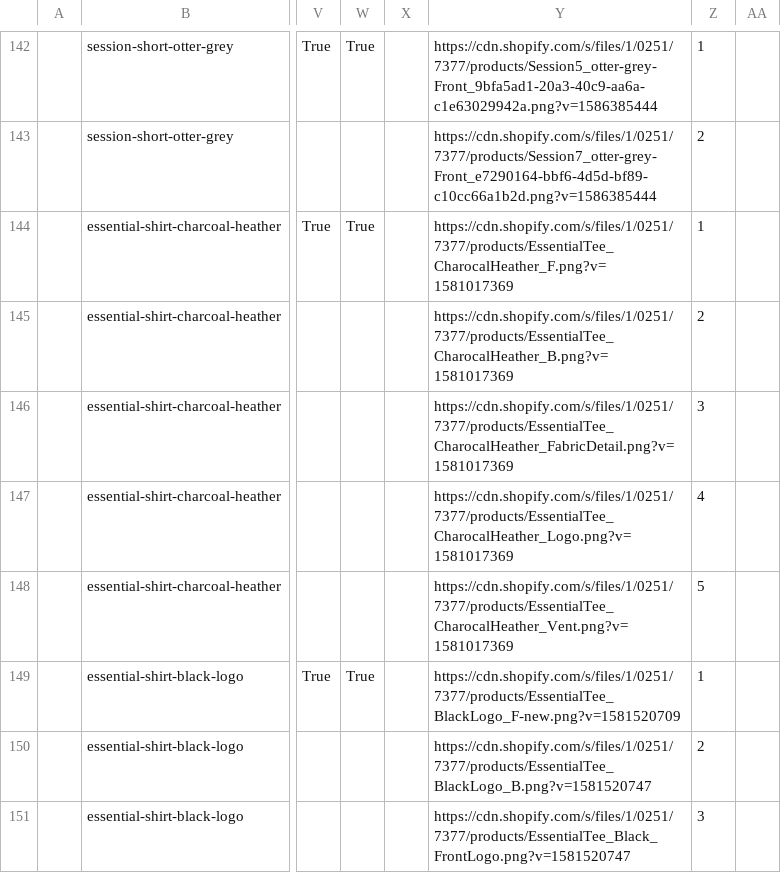
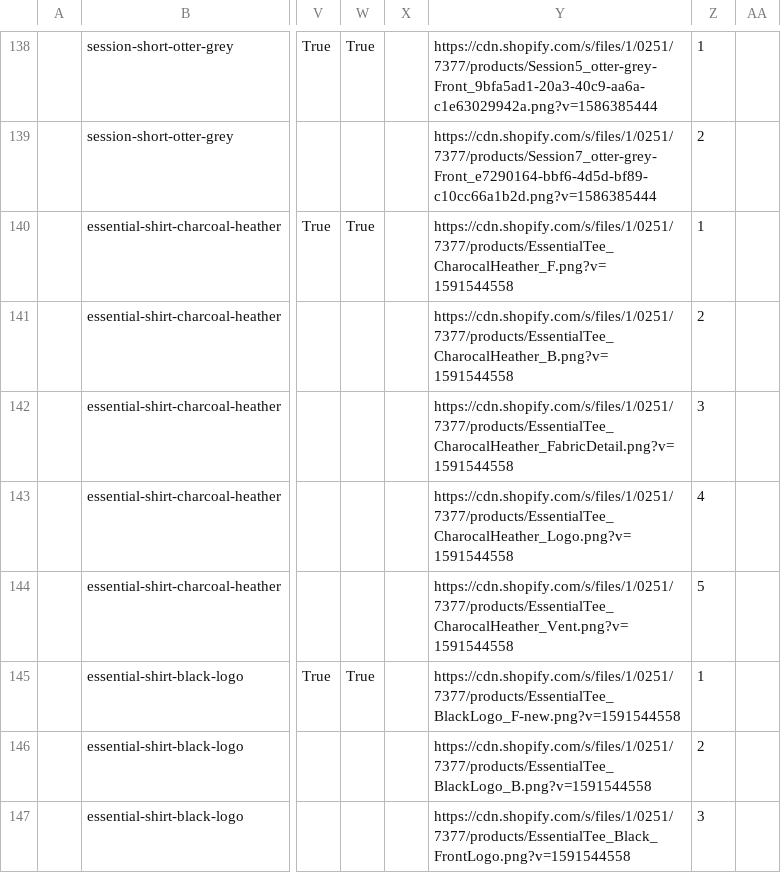
Before and after one commit to arishabh/boulevard, a CSV file: v4/old/TenthousandInventory.csv, drawn as a sheet; only a part is shown, gaps mark what is left out; addresses are those after the commit; the diff covers the shown part only; the diff names each change by its address in the sheet, - before the commit and + after, or states it on an @@ line.

```diff
--- a/v4/old/TenthousandInventory.csv
+++ b/v4/old/TenthousandInventory.csv
-Y140: https://cdn.shopify.com/s/files/1/0251/7377/products/EssentialTee_CharocalHeather_F.png?v=1581017369
+Y140: https://cdn.shopify.com/s/files/1/0251/7377/products/EssentialTee_CharocalHeather_F.png?v=1591544558
-Y141: https://cdn.shopify.com/s/files/1/0251/7377/products/EssentialTee_CharocalHeather_B.png?v=1581017369
+Y141: https://cdn.shopify.com/s/files/1/0251/7377/products/EssentialTee_CharocalHeather_B.png?v=1591544558
-Y142: https://cdn.shopify.com/s/files/1/0251/7377/products/EssentialTee_CharocalHeather_FabricDetail.png?v=1581017369
+Y142: https://cdn.shopify.com/s/files/1/0251/7377/products/EssentialTee_CharocalHeather_FabricDetail.png?v=1591544558
-Y143: https://cdn.shopify.com/s/files/1/0251/7377/products/EssentialTee_CharocalHeather_Logo.png?v=1581017369
+Y143: https://cdn.shopify.com/s/files/1/0251/7377/products/EssentialTee_CharocalHeather_Logo.png?v=1591544558
-Y144: https://cdn.shopify.com/s/files/1/0251/7377/products/EssentialTee_CharocalHeather_Vent.png?v=1581017369
+Y144: https://cdn.shopify.com/s/files/1/0251/7377/products/EssentialTee_CharocalHeather_Vent.png?v=1591544558
-Y145: https://cdn.shopify.com/s/files/1/0251/7377/products/EssentialTee_BlackLogo_F-new.png?v=1581520709
+Y145: https://cdn.shopify.com/s/files/1/0251/7377/products/EssentialTee_BlackLogo_F-new.png?v=1591544558
-Y146: https://cdn.shopify.com/s/files/1/0251/7377/products/EssentialTee_BlackLogo_B.png?v=1581520747
+Y146: https://cdn.shopify.com/s/files/1/0251/7377/products/EssentialTee_BlackLogo_B.png?v=1591544558
-Y147: https://cdn.shopify.com/s/files/1/0251/7377/products/EssentialTee_Black_FrontLogo.png?v=1581520747
+Y147: https://cdn.shopify.com/s/files/1/0251/7377/products/EssentialTee_Black_FrontLogo.png?v=1591544558
```
Also changed, not shown: 2 added rows, 17 removed rows and 11 edited cells elsewhere in this file, v4/new/RhoneInventory.csv, v4/old/CutsclothingInventory.csv, 54 other files.
